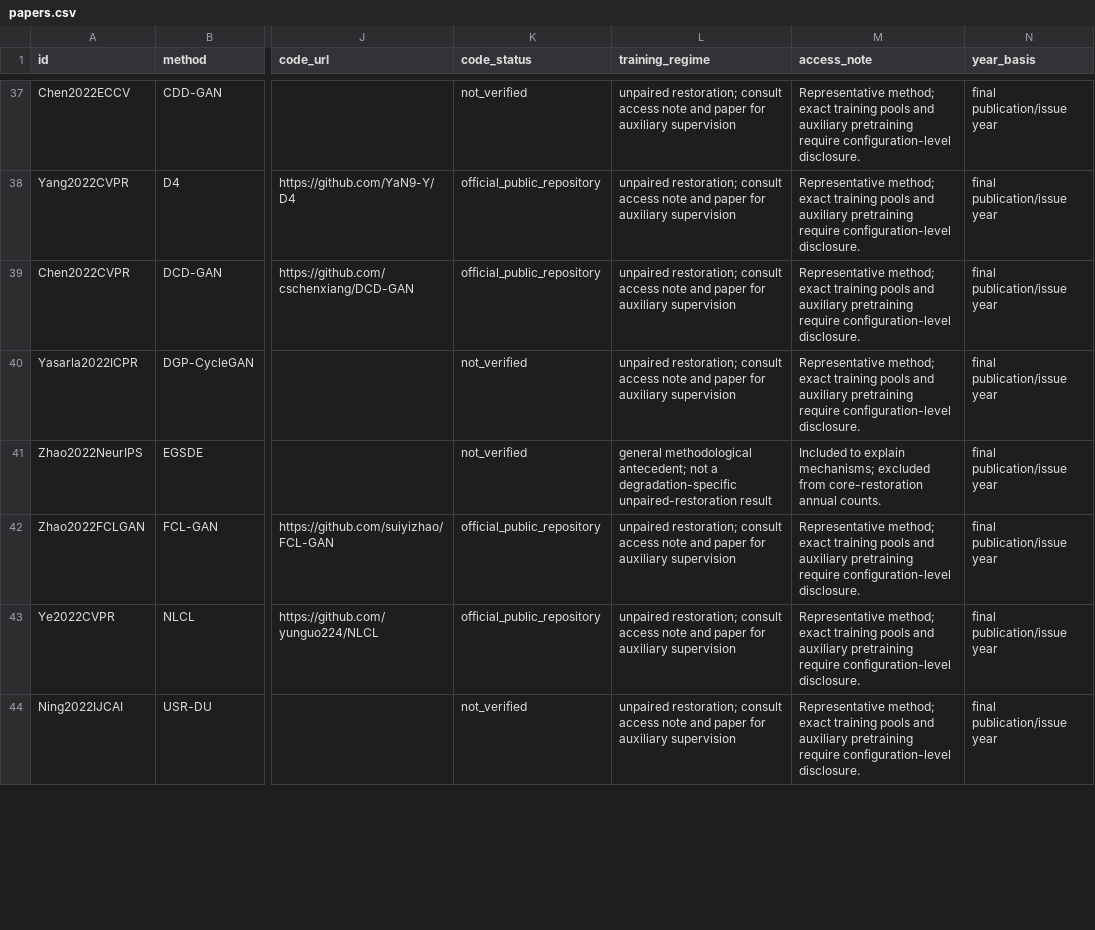
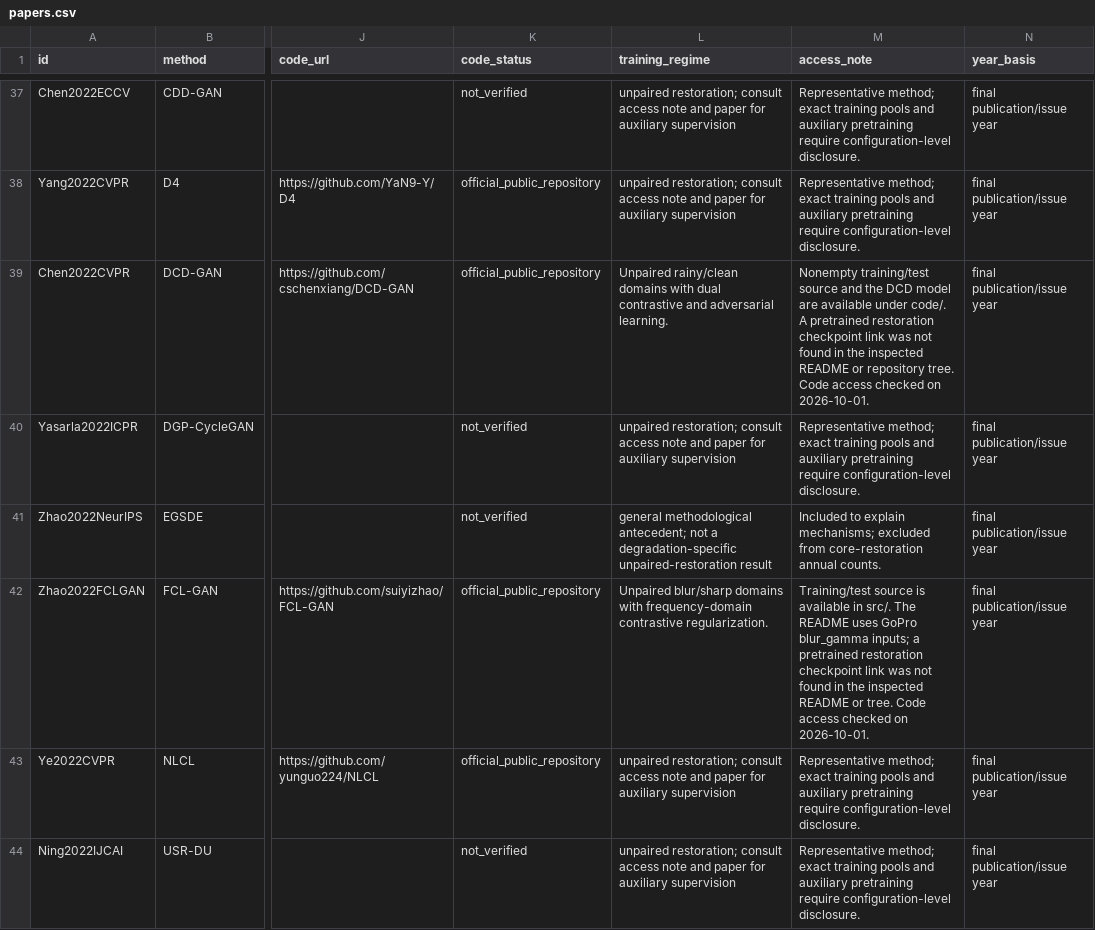
Before and after one commit to chdwyb/Unpaired-Image-Restoration-Survey, a CSV file: data/papers.csv, drawn as a sheet; only a part is shown, gaps mark what is left out; the diff covers the shown part only; the diff names each change by its address in the sheet, - before the commit and + after, or states it on an @@ line.

Commit message:
Synchronize resource guides with current v7 scope and evaluation protocol

```diff
--- a/data/papers.csv
+++ b/data/papers.csv
-L39 (training_regime): unpaired restoration; consult access note and paper for auxiliary supervision
+L39 (training_regime): Unpaired rainy/clean domains with dual contrastive and adversarial learning.
-M39 (access_note): Representative method; exact training pools and auxiliary pretraining require configuration-level disclosure.
+M39 (access_note): Nonempty training/test source and the DCD model are available under code/. A pretrained restoration checkpoint link was not found in the inspected README or repository tree. Code access checked on 2026-10-01.
-L42 (training_regime): unpaired restoration; consult access note and paper for auxiliary supervision
+L42 (training_regime): Unpaired blur/sharp domains with frequency-domain contrastive regularization.
-M42 (access_note): Representative method; exact training pools and auxiliary pretraining require configuration-level disclosure.
+M42 (access_note): Training/test source is available in src/. The README uses GoPro blur_gamma inputs; a pretrained restoration checkpoint link was not found in the inspected README or tree. Code access checked on 2026-10-01.
```
Also changed, not shown: 3 added rows and 22 edited cells elsewhere in this file, data/datasets.csv, data/public_search_papers.csv, 18 other files.
